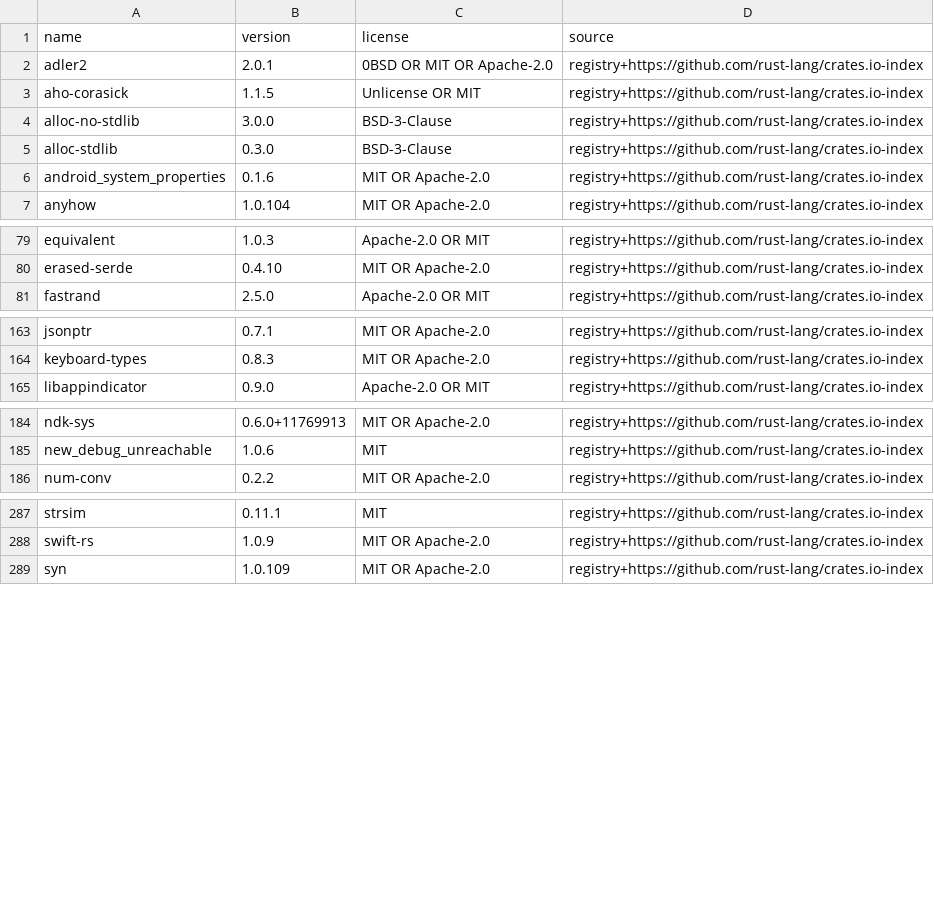
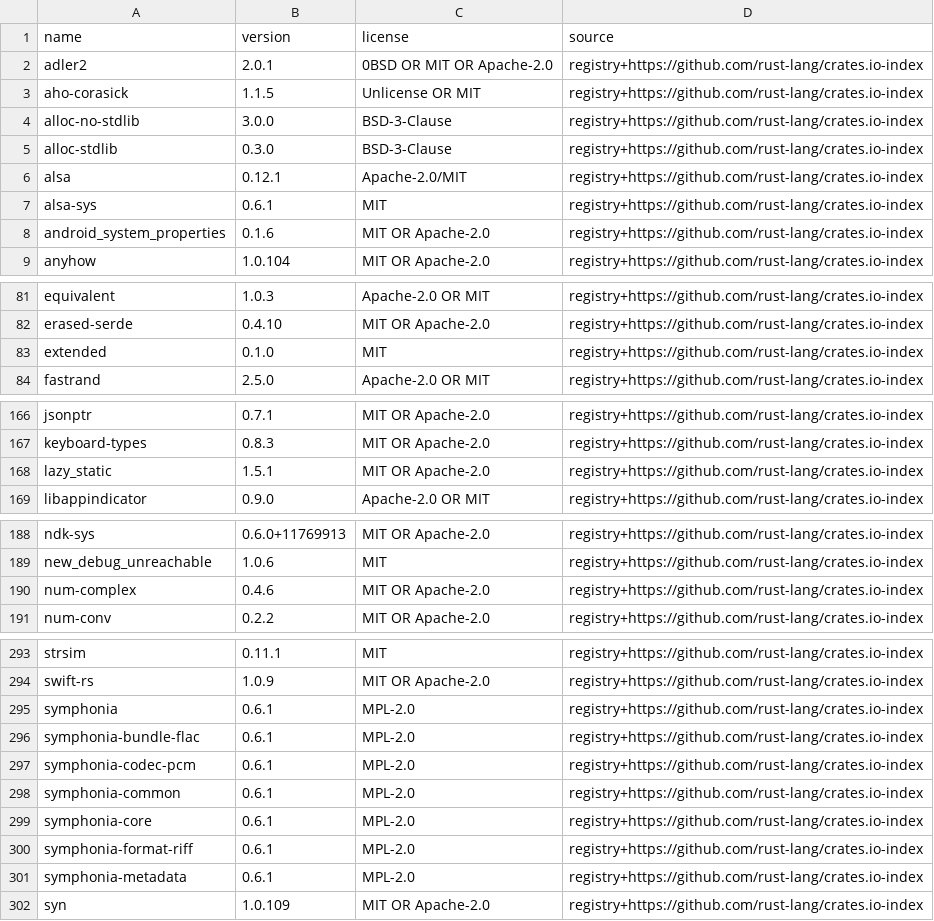
Before and after one commit to raphaelb74/lyra, a TSV file: docs/licenses/rust.tsv, drawn as a sheet; only a part is shown, gaps mark what is left out; the diff covers the shown part only.

Commit message:
M1: PCM decoding, ALSA output, playback engine, DAC volume at 0 dB; ZEN ONE verified

```diff
--- a/docs/licenses/rust.tsv
+++ b/docs/licenses/rust.tsv
@@ -5,2 +5,4 @@ alloc-no-stdlib	3.0.0	BSD-3-Clause	registry+https://github.com/rust-lang/crates.
 alloc-stdlib	0.3.0	BSD-3-Clause	registry+https://github.com/rust-lang/crates.io-index
+alsa	0.12.1	Apache-2.0/MIT	registry+https://github.com/rust-lang/crates.io-index
+alsa-sys	0.6.1	MIT	registry+https://github.com/rust-lang/crates.io-index
 android_system_properties	0.1.6	MIT OR Apache-2.0	registry+https://github.com/rust-lang/crates.io-index
@@ -80,2 +82,3 @@ equivalent	1.0.3	Apache-2.0 OR MIT	registry+https://github.com/rust-lang/crates.
 erased-serde	0.4.10	MIT OR Apache-2.0	registry+https://github.com/rust-lang/crates.io-index
+extended	0.1.0	MIT	registry+https://github.com/rust-lang/crates.io-index
 fastrand	2.5.0	Apache-2.0 OR MIT	registry+https://github.com/rust-lang/crates.io-index
@@ -164,2 +167,3 @@ jsonptr	0.7.1	MIT OR Apache-2.0	registry+https://github.com/rust-lang/crates.io-
 keyboard-types	0.8.3	MIT OR Apache-2.0	registry+https://github.com/rust-lang/crates.io-index
+lazy_static	1.5.1	MIT OR Apache-2.0	registry+https://github.com/rust-lang/crates.io-index
 libappindicator	0.9.0	Apache-2.0 OR MIT	registry+https://github.com/rust-lang/crates.io-index
@@ -185,2 +189,3 @@ ndk-sys	0.6.0+11769913	MIT OR Apache-2.0	registry+https://github.com/rust-lang/c
 new_debug_unreachable	1.0.6	MIT	registry+https://github.com/rust-lang/crates.io-index
+num-complex	0.4.6	MIT OR Apache-2.0	registry+https://github.com/rust-lang/crates.io-index
 num-conv	0.2.2	MIT OR Apache-2.0	registry+https://github.com/rust-lang/crates.io-index
@@ -288,2 +294,9 @@ strsim	0.11.1	MIT	registry+https://github.com/rust-lang/crates.io-index
 swift-rs	1.0.9	MIT OR Apache-2.0	registry+https://github.com/rust-lang/crates.io-index
+symphonia	0.6.1	MPL-2.0	registry+https://github.com/rust-lang/crates.io-index
+symphonia-bundle-flac	0.6.1	MPL-2.0	registry+https://github.com/rust-lang/crates.io-index
+symphonia-codec-pcm	0.6.1	MPL-2.0	registry+https://github.com/rust-lang/crates.io-index
+symphonia-common	0.6.1	MPL-2.0	registry+https://github.com/rust-lang/crates.io-index
+symphonia-core	0.6.1	MPL-2.0	registry+https://github.com/rust-lang/crates.io-index
+symphonia-format-riff	0.6.1	MPL-2.0	registry+https://github.com/rust-lang/crates.io-index
+symphonia-metadata	0.6.1	MPL-2.0	registry+https://github.com/rust-lang/crates.io-index
 syn	1.0.109	MIT OR Apache-2.0	registry+https://github.com/rust-lang/crates.io-index
```
Also changed, not shown: 1 added row elsewhere in this file, 32 other files.
